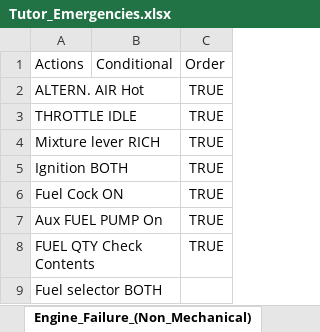
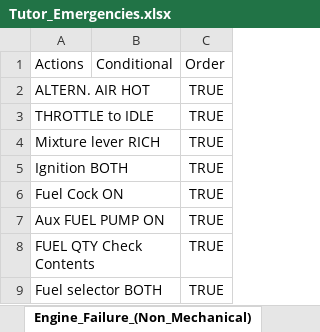
Before and after one commit to NWheelerpi/Checklist, an Excel workbook: Tutor_Emergencies.xlsx, sheet Engine_Failure_(Non_Mechanical), drawn as a sheet; values as stored, in another font and other column widths than the file's, no borders; the diff names each change by its address in the sheet, - before the commit and + after, or states it on an @@ line.

```diff
--- a/Tutor_Emergencies.xlsx (sheet Engine_Failure_(Non_Mechanical))
+++ b/Tutor_Emergencies.xlsx (sheet Engine_Failure_(Non_Mechanical))
-A2: ALTERN. AIR Hot
+A2: ALTERN. AIR HOT
-A3: THROTTLE IDLE
+A3: THROTTLE to IDLE
-A7: Aux FUEL PUMP On
+A7: Aux FUEL PUMP ON
-C9: (empty)
+C9: TRUE
```
Also changed, not shown: sheet Engine_Fire, sheet Engine_Failure_(Mechanical), other sheet tabs, Image_Actions.xlsx.
